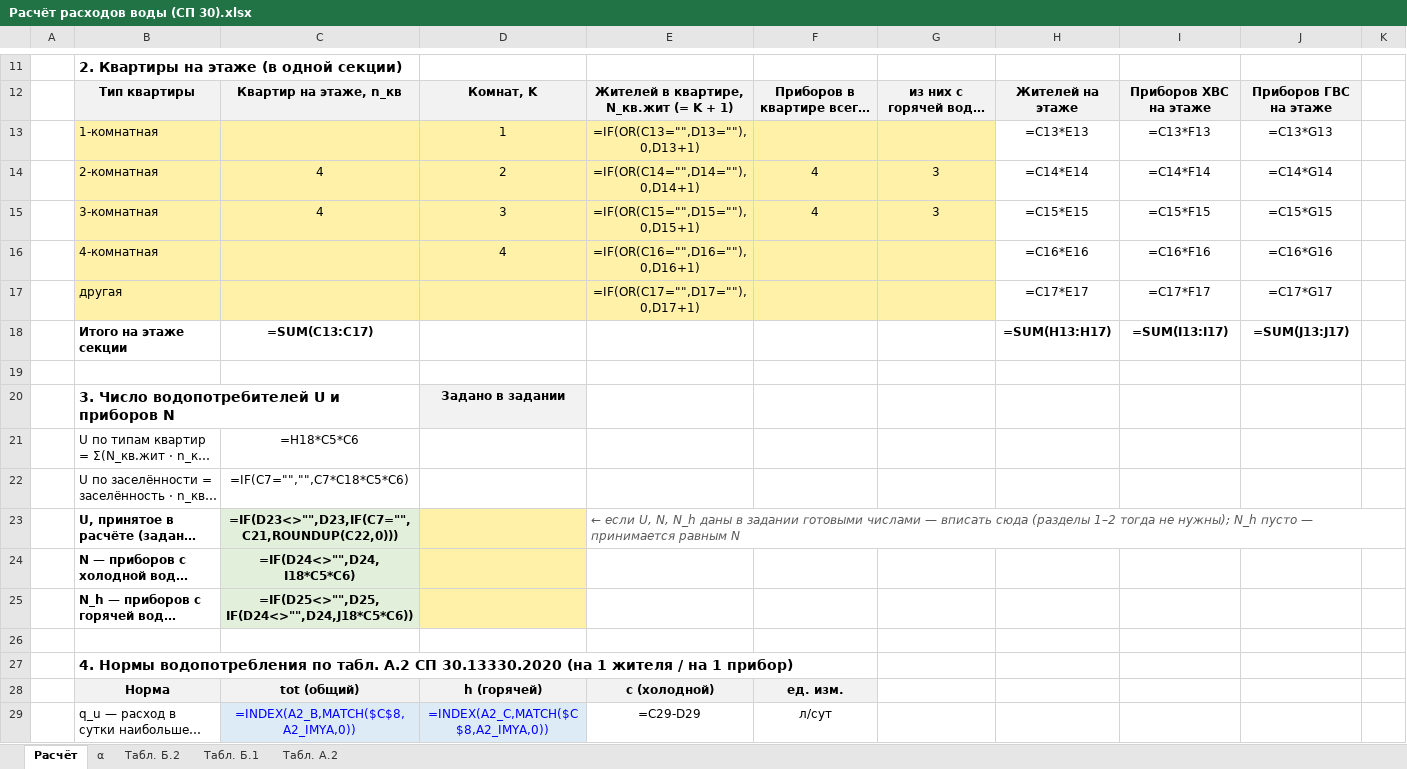
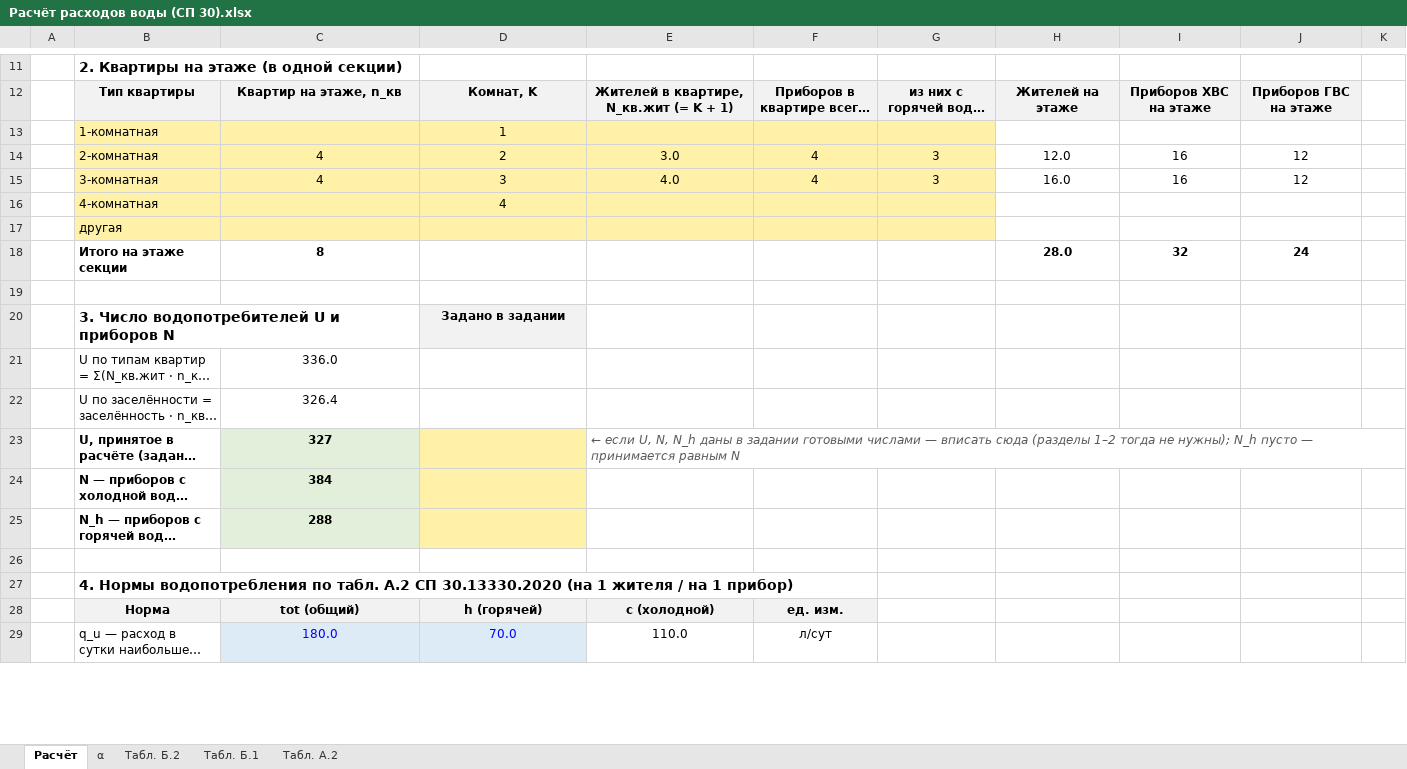
Before and after one commit to danok12/danok12, an Excel workbook: kursovoy-viv/excel/Расчёт расходов воды (СП 30).xlsx, sheet Расчёт, drawn as a sheet; only a part is shown, gaps mark what is left out; long unchanged cells end in …; values as stored, in another font and other column widths than the file's, no borders; formulas without a stored value are shown as written; the diff covers the shown part only; the diff names each change by its address in the sheet, - before the commit and + after, or states it on an @@ line.

```diff
--- a/kursovoy-viv/excel/Расчёт расходов воды (СП 30).xlsx (sheet Расчёт)
+++ b/kursovoy-viv/excel/Расчёт расходов воды (СП 30).xlsx (sheet Расчёт)
-E13: =IF(OR(C13="",D13=""),0,D13+1)
+E13: (empty)
-H13: =C13*E13
+H13: (empty)
-I13: =C13*F13
+I13: (empty)
-J13: =C13*G13
+J13: (empty)
-E14: =IF(OR(C14="",D14=""),0,D14+1)
+E14: 3.0
-H14: =C14*E14
+H14: 12.0
-I14: =C14*F14
+I14: 16
-J14: =C14*G14
+J14: 12
-E15: =IF(OR(C15="",D15=""),0,D15+1)
+E15: 4.0
-H15: =C15*E15
+H15: 16.0
-I15: =C15*F15
+I15: 16
-J15: =C15*G15
+J15: 12
-E16: =IF(OR(C16="",D16=""),0,D16+1)
+E16: (empty)
-H16: =C16*E16
+H16: (empty)
-I16: =C16*F16
+I16: (empty)
-J16: =C16*G16
+J16: (empty)
-E17: =IF(OR(C17="",D17=""),0,D17+1)
+E17: (empty)
-H17: =C17*E17
+H17: (empty)
-I17: =C17*F17
+I17: (empty)
-J17: =C17*G17
+J17: (empty)
-C18: =SUM(C13:C17)
+C18: 8
-H18: =SUM(H13:H17)
+H18: 28.0
-I18: =SUM(I13:I17)
+I18: 32
-J18: =SUM(J13:J17)
+J18: 24
-C21: =H18*C5*C6
+C21: 336.0
-C22: =IF(C7="","",C7*C18*C5*C6)
+C22: 326.4
-C23: =IF(D23<>"",D23,IF(C7="",C21,ROUNDUP(C22,0)))
+C23: 327
-C24: =IF(D24<>"",D24,I18*C5*C6)
+C24: 384
-C25: =IF(D25<>"",D25,IF(D24<>"",D24,J18*C5*C6))
+C25: 288
-C29: =INDEX(A2_B,MATCH($C$8,A2_IMYA,0))
+C29: 180.0
-D29: =INDEX(A2_C,MATCH($C$8,A2_IMYA,0))
+D29: 70.0
-E29: =C29-D29
+E29: 110.0
```
Also changed, not shown: 121 edited cells elsewhere in this sheet, sheet α, 9 other files.
